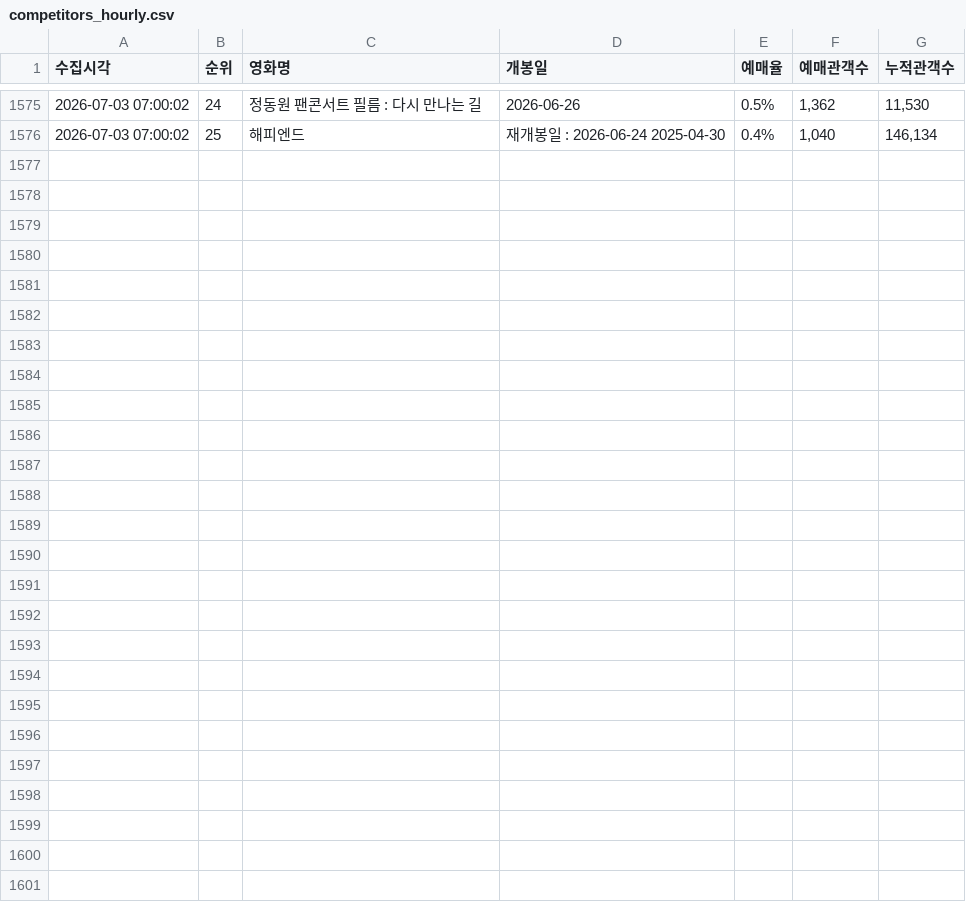
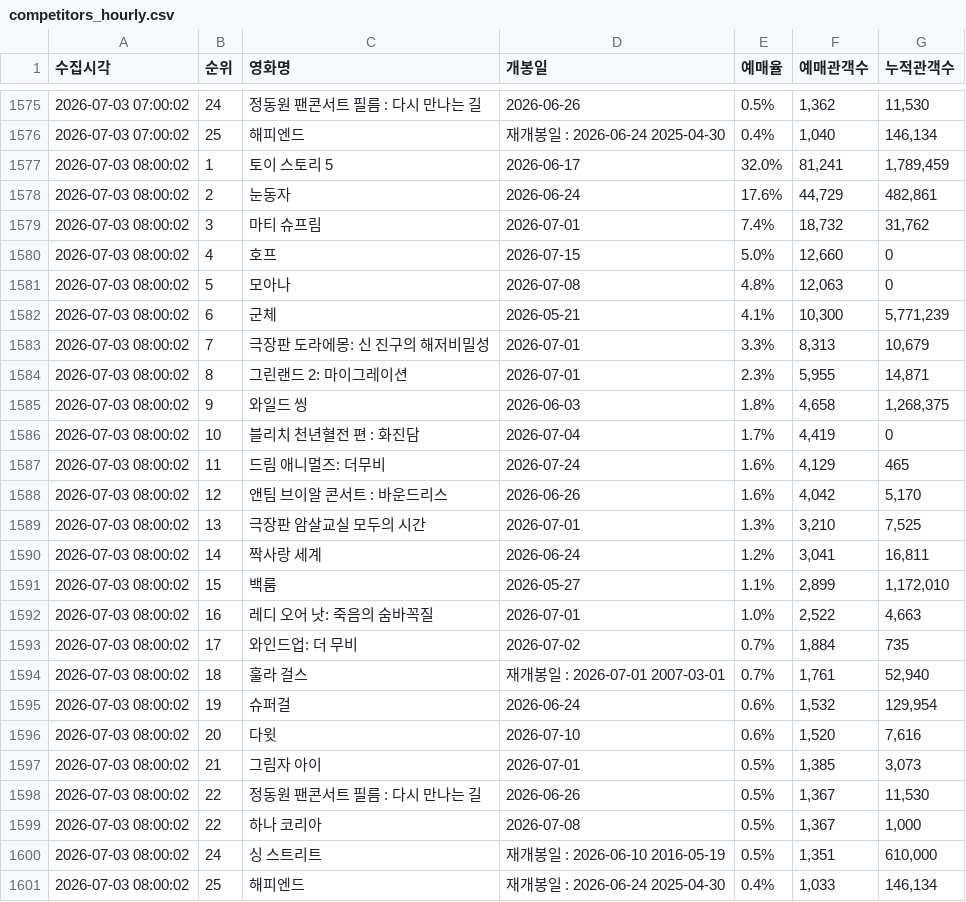
Before and after one commit to jaywhyyang/greenland2, a CSV file: competitors_hourly.csv, drawn as a sheet; only a part is shown, gaps mark what is left out; the diff names each change by its address in the sheet, - before the commit and + after, or states it on an @@ line.

Commit message:
data update 2026-07-03 08:00:02

```diff
--- a/competitors_hourly.csv
+++ b/competitors_hourly.csv
+row 1577: 2026-07-03 08:00:02 | 1 | 토이 스토리 5 | 2026-06-17 | 32.0% | 81,241 | 1,789,459
+row 1578: 2026-07-03 08:00:02 | 2 | 눈동자 | 2026-06-24 | 17.6% | 44,729 | 482,861
+row 1579: 2026-07-03 08:00:02 | 3 | 마티 슈프림 | 2026-07-01 | 7.4% | 18,732 | 31,762
+row 1580: 2026-07-03 08:00:02 | 4 | 호프 | 2026-07-15 | 5.0% | 12,660 | 0
+row 1581: 2026-07-03 08:00:02 | 5 | 모아나 | 2026-07-08 | 4.8% | 12,063 | 0
+row 1582: 2026-07-03 08:00:02 | 6 | 군체 | 2026-05-21 | 4.1% | 10,300 | 5,771,239
+row 1583: 2026-07-03 08:00:02 | 7 | 극장판 도라에몽: 신 진구의 해저비밀성 | 2026-07-01 | 3.3% | 8,313 | 10,679
+row 1584: 2026-07-03 08:00:02 | 8 | 그린랜드 2: 마이그레이션 | 2026-07-01 | 2.3% | 5,955 | 14,871
+row 1585: 2026-07-03 08:00:02 | 9 | 와일드 씽 | 2026-06-03 | 1.8% | 4,658 | 1,268,375
+row 1586: 2026-07-03 08:00:02 | 10 | 블리치 천년혈전 편 : 화진담 | 2026-07-04 | 1.7% | 4,419 | 0
+row 1587: 2026-07-03 08:00:02 | 11 | 드림 애니멀즈: 더무비 | 2026-07-24 | 1.6% | 4,129 | 465
+row 1588: 2026-07-03 08:00:02 | 12 | 앤팀 브이알 콘서트 : 바운드리스 | 2026-06-26 | 1.6% | 4,042 | 5,170
+row 1589: 2026-07-03 08:00:02 | 13 | 극장판 암살교실 모두의 시간 | 2026-07-01 | 1.3% | 3,210 | 7,525
+row 1590: 2026-07-03 08:00:02 | 14 | 짝사랑 세계 | 2026-06-24 | 1.2% | 3,041 | 16,811
+row 1591: 2026-07-03 08:00:02 | 15 | 백룸 | 2026-05-27 | 1.1% | 2,899 | 1,172,010
+row 1592: 2026-07-03 08:00:02 | 16 | 레디 오어 낫: 죽음의 숨바꼭질 | 2026-07-01 | 1.0% | 2,522 | 4,663
+row 1593: 2026-07-03 08:00:02 | 17 | 와인드업: 더 무비 | 2026-07-02 | 0.7% | 1,884 | 735
+row 1594: 2026-07-03 08:00:02 | 18 | 훌라 걸스 | 재개봉일 : 2026-07-01 2007-03-01 | 0.7% | 1,761 | 52,940
+row 1595: 2026-07-03 08:00:02 | 19 | 슈퍼걸 | 2026-06-24 | 0.6% | 1,532 | 129,954
+row 1596: 2026-07-03 08:00:02 | 20 | 다윗 | 2026-07-10 | 0.6% | 1,520 | 7,616
+row 1597: 2026-07-03 08:00:02 | 21 | 그림자 아이 | 2026-07-01 | 0.5% | 1,385 | 3,073
+row 1598: 2026-07-03 08:00:02 | 22 | 정동원 팬콘서트 필름 : 다시 만나는 길 | 2026-06-26 | 0.5% | 1,367 | 11,530
+row 1599: 2026-07-03 08:00:02 | 22 | 하나 코리아 | 2026-07-08 | 0.5% | 1,367 | 1,000
+row 1600: 2026-07-03 08:00:02 | 24 | 싱 스트리트 | 재개봉일 : 2026-06-10 2016-05-19 | 0.5% | 1,351 | 610,000
+row 1601: 2026-07-03 08:00:02 | 25 | 해피엔드 | 재개봉일 : 2026-06-24 2025-04-30 | 0.4% | 1,033 | 146,134
```
Also changed, not shown: greenland2_hourly.csv, member_snapshots.csv, 1 other file.
